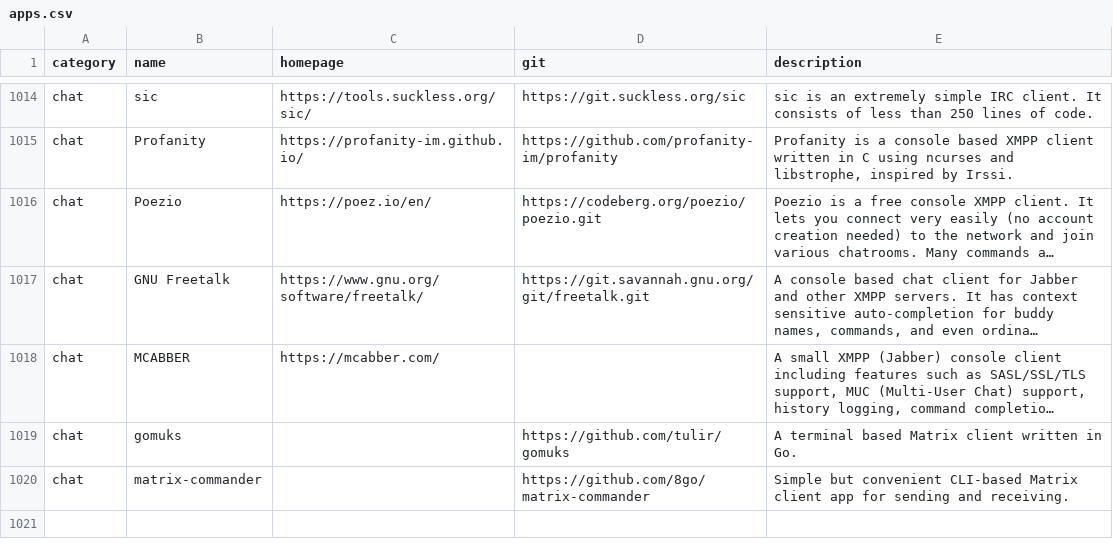
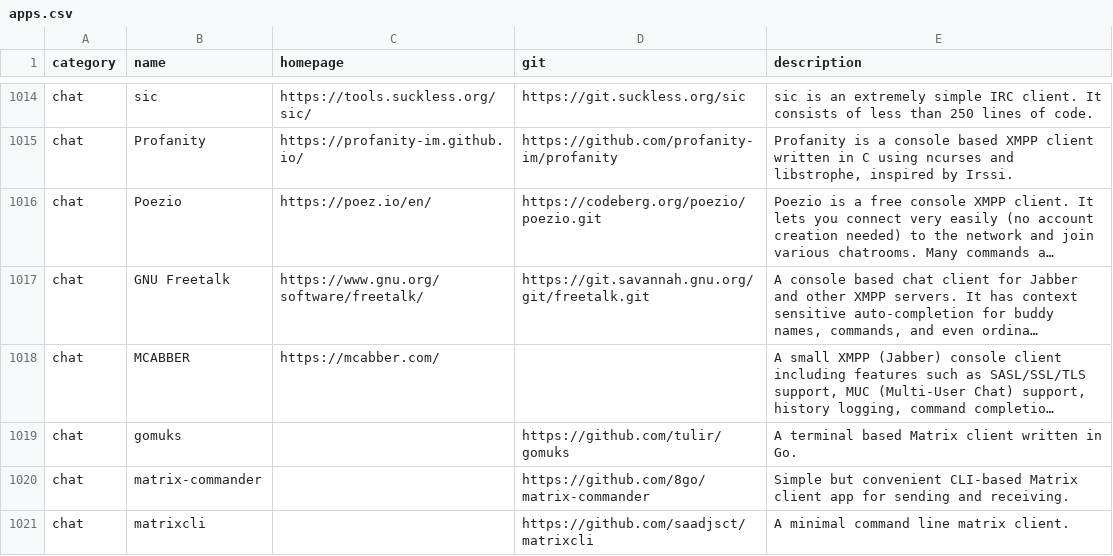
Before and after one commit to toolleeo/cli-apps, a CSV file: data/apps.csv, drawn as a sheet; only a part is shown, gaps mark what is left out; long unchanged cells end in …; the diff names each change by its address in the sheet, - before the commit and + after, or states it on an @@ line.

Commit message:
Added matrixcli

```diff
--- a/data/apps.csv
+++ b/data/apps.csv
+row 1021: chat | matrixcli |  | https://github.com/saadjsct/matrixcli | A minimal command line matrix client.
```
Also changed, not shown: 1 other file.
